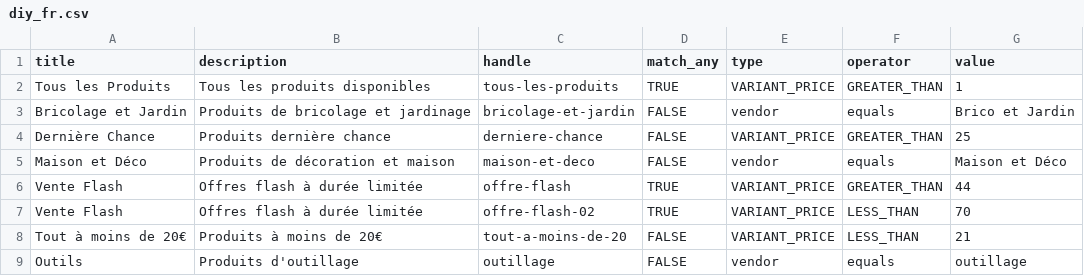
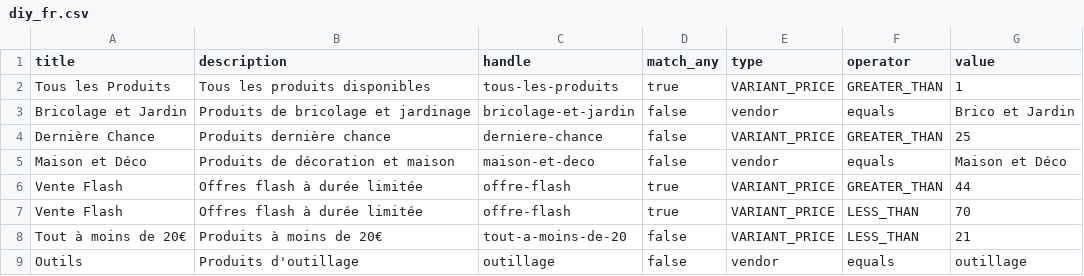
Before and after one commit to ekamcn/diy_fr, a CSV file: diy_fr.csv, drawn as a sheet.

Commit message:
fix csv

```diff
--- a/diy_fr.csv
+++ b/diy_fr.csv
@@ -1,9 +1,9 @@
 title,description,handle,match_any,type,operator,value
-Tous les Produits,Tous les produits disponibles,tous-les-produits,TRUE,VARIANT_PRICE,GREATER_THAN,1
-Bricolage et Jardin,Produits de bricolage et jardinage,bricolage-et-jardin,FALSE,vendor,equals,Brico et Jardin
-Dernière Chance,Produits dernière chance,derniere-chance,FALSE,VARIANT_PRICE,GREATER_THAN,25
-Maison et Déco,Produits de décoration et maison,maison-et-deco,FALSE,vendor,equals,Maison et Déco
-Vente Flash,Offres flash à durée limitée,offre-flash,TRUE,VARIANT_PRICE,GREATER_THAN,44
-Vente Flash,Offres flash à durée limitée,offre-flash-02,TRUE,VARIANT_PRICE,LESS_THAN,70
-Tout à moins de 20€,Produits à moins de 20€,tout-a-moins-de-20,FALSE,VARIANT_PRICE,LESS_THAN,21
-Outils,Produits d'outillage,outillage,FALSE,vendor,equals,outillage
+"Tous les Produits","Tous les produits disponibles","tous-les-produits","true","VARIANT_PRICE","GREATER_THAN","1"
+"Bricolage et Jardin","Produits de bricolage et jardinage","bricolage-et-jardin","false","vendor","equals","Brico et Jardin"
+"Dernière Chance","Produits dernière chance","derniere-chance","false","VARIANT_PRICE","GREATER_THAN","25"
+"Maison et Déco","Produits de décoration et maison","maison-et-deco","false","vendor","equals","Maison et Déco"
+"Vente Flash","Offres flash à durée limitée","offre-flash","true","VARIANT_PRICE","GREATER_THAN","44"
+"Vente Flash","Offres flash à durée limitée","offre-flash","true","VARIANT_PRICE","LESS_THAN","70"
+"Tout à moins de 20€","Produits à moins de 20€","tout-a-moins-de-20","false","VARIANT_PRICE","LESS_THAN","21"
+"Outils","Produits d'outillage","outillage","false","vendor","equals","outillage"
```
